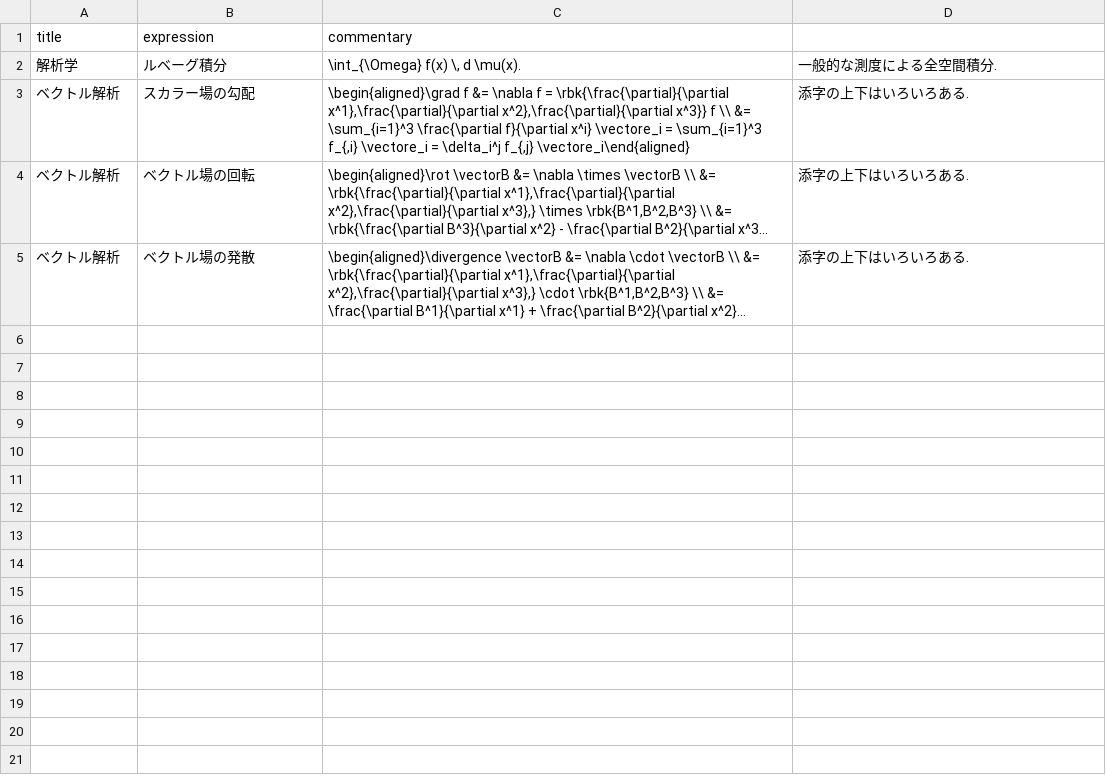
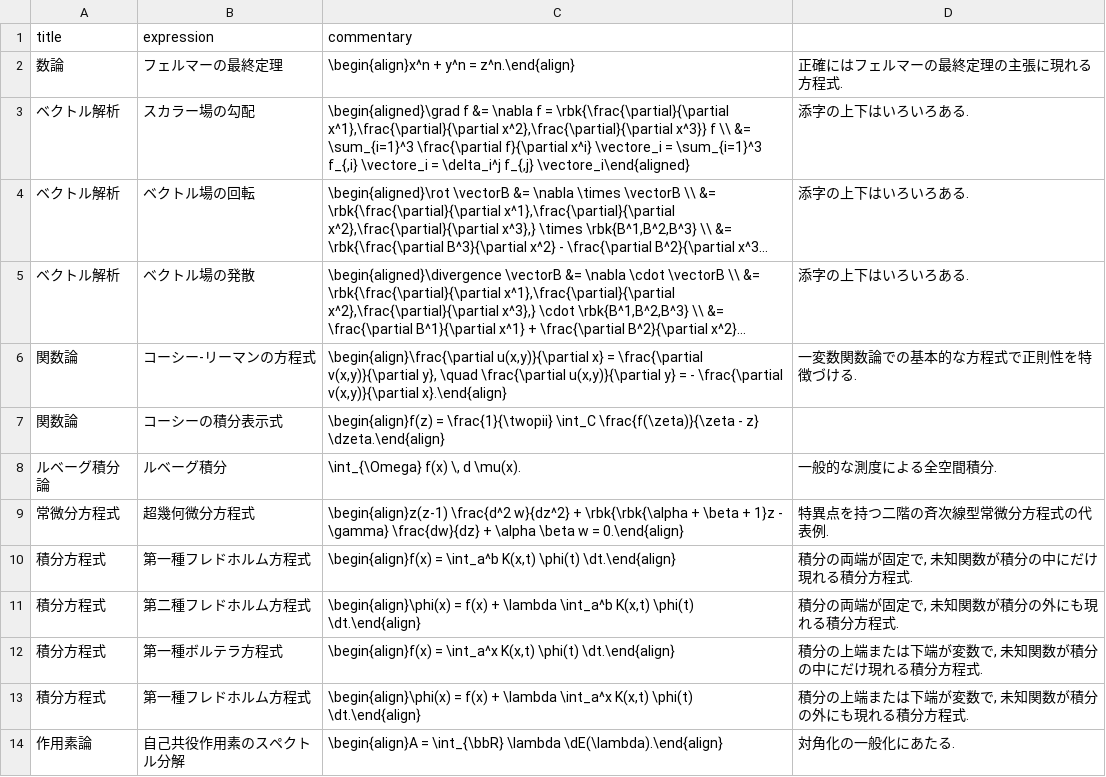
Before and after one commit to phasetr/vocmem, a CSV file: scripts/math-exprs.csv, drawn as a sheet; long unchanged cells end in …; removed rows and columns are numbered as before the commit, all else as after; the diff names each change by its address in the sheet, - before the commit and + after, or states it on an @@ line.

```diff
--- a/scripts/math-exprs.csv
+++ b/scripts/math-exprs.csv
-row 2: 解析学 | ルベーグ積分 | \int_{\Omega} f(x) \, d \mu(x). | 一般的な測度による全空間積分.
+row 2: 数論 | フェルマーの最終定理 | \begin{align}x^n + y^n = z^n.\end{align} | 正確にはフェルマーの最終定理の主張に現れる方程式.
+row 6: 関数論 | コーシー-リーマンの方程式 | \begin{align}\frac{\partial u(x,y)}{\partial x} = \frac{\partial v(x,y)}{\partial y}, \quad \frac{\partial u(x,y)}{\partial y} = - \frac{\partial v(x,y)}{\partial x}.\end{align} | 一変数関数論での基本的な方程式で正則性を特徴づける.
+row 7: 関数論 | コーシーの積分表示式 | \begin{align}f(z) = \frac{1}{\twopii} \int_C \frac{f(\zeta)}{\zeta - z} \dzeta.\end{align}
+row 8: ルベーグ積分論 | ルベーグ積分 | \int_{\Omega} f(x) \, d \mu(x). | 一般的な測度による全空間積分.
+row 9: 常微分方程式 | 超幾何微分方程式 | \begin{align}z(z-1) \frac{d^2 w}{dz^2} + \rbk{\rbk{\alpha + \beta + 1}z - \gamma} \frac{dw}{dz} + \alpha \beta w = 0.\end{align} | 特異点を持つ二階の斉次線型常微分方程式の代表例.
+row 10: 積分方程式 | 第一種フレドホルム方程式 | \begin{align}f(x) = \int_a^b K(x,t) \phi(t) \dt.\end{align} | 積分の両端が固定で, 未知関数が積分の中にだけ現れる積分方程式.
+row 11: 積分方程式 | 第二種フレドホルム方程式 | \begin{align}\phi(x) = f(x) + \lambda \int_a^b K(x,t) \phi(t) \dt.\end{align} | 積分の両端が固定で, 未知関数が積分の外にも現れる積分方程式.
+row 12: 積分方程式 | 第一種ボルテラ方程式 | \begin{align}f(x) = \int_a^x K(x,t) \phi(t) \dt.\end{align} | 積分の上端または下端が変数で, 未知関数が積分の中にだけ現れる積分方程式.
+row 13: 積分方程式 | 第一種フレドホルム方程式 | \begin{align}\phi(x) = f(x) + \lambda \int_a^x K(x,t) \phi(t) \dt.\end{align} | 積分の上端または下端が変数で, 未知関数が積分の外にも現れる積分方程式.
+row 14: 作用素論 | 自己共役作用素のスペクトル分解 | \begin{align}A = \int_{\bbR} \lambda \dE(\lambda).\end{align} | 対角化の一般化にあたる.
```
Also changed, not shown: scripts/phys-exprs.csv, 1 other file.
